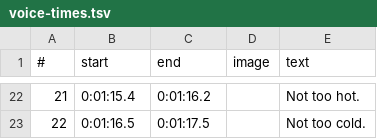
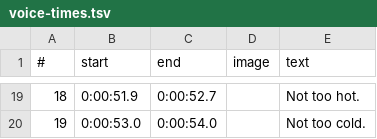
Before and after one commit to wgnghr44bg-coder/vox-lux, a TSV file: whatif-demo/topics/sun-closer/voice-times.tsv, drawn as a sheet; only a part is shown, gaps mark what is left out; addresses are those after the commit; the diff covers the shown part only; the diff names each change by its address in the sheet, - before the commit and + after, or states it on an @@ line.

```diff
--- a/whatif-demo/topics/sun-closer/voice-times.tsv
+++ b/whatif-demo/topics/sun-closer/voice-times.tsv
@@ column A (#) renumbered from row 13 down @@
-B19 (start): 0:01:15.4
+B19 (start): 0:00:51.9
-C19 (end): 0:01:16.2
+C19 (end): 0:00:52.7
-B20 (start): 0:01:16.5
+B20 (start): 0:00:53.0
-C20 (end): 0:01:17.5
+C20 (end): 0:00:54.0
```
Also changed, not shown: 14 added rows, 17 removed rows and 6 edited cells elsewhere in this file, 20 other files.
